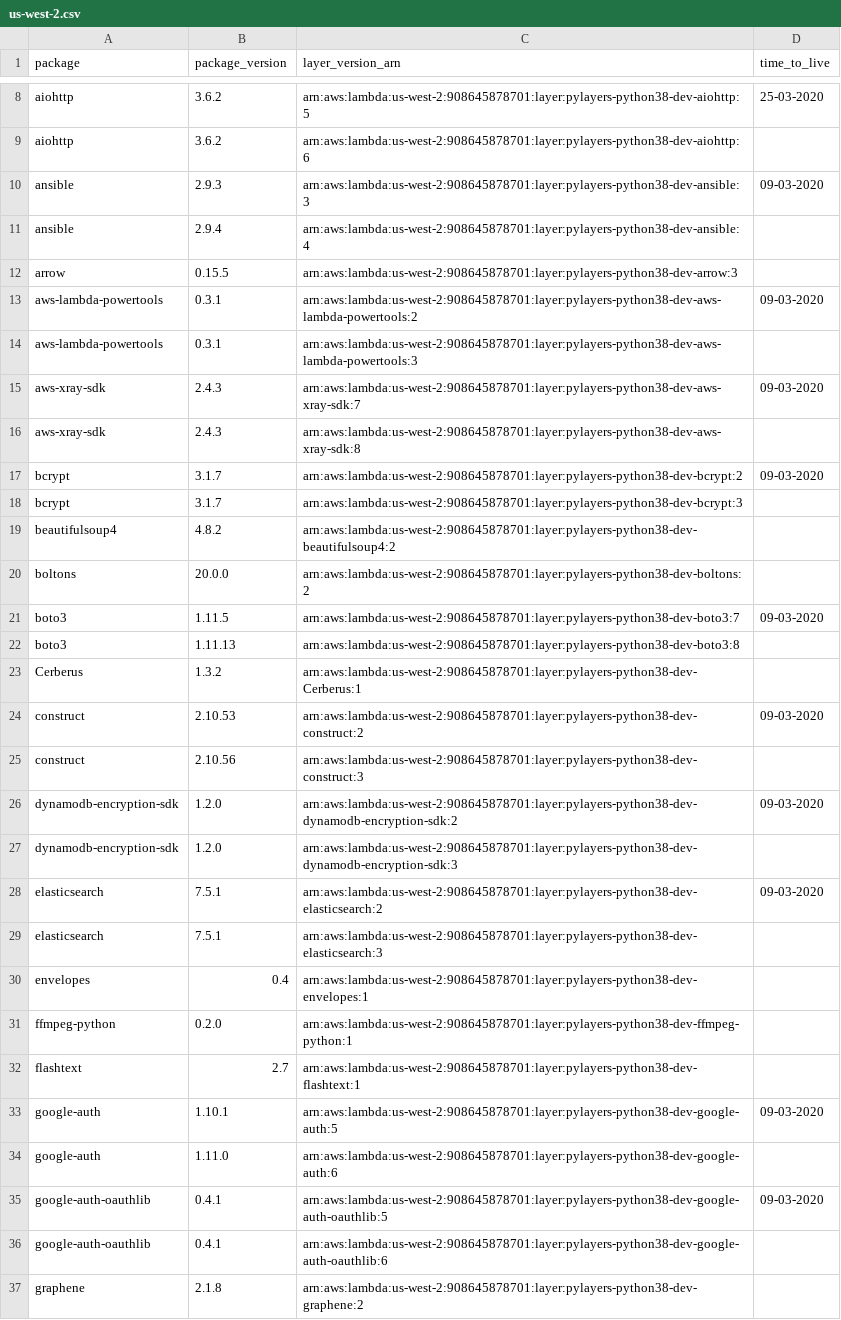
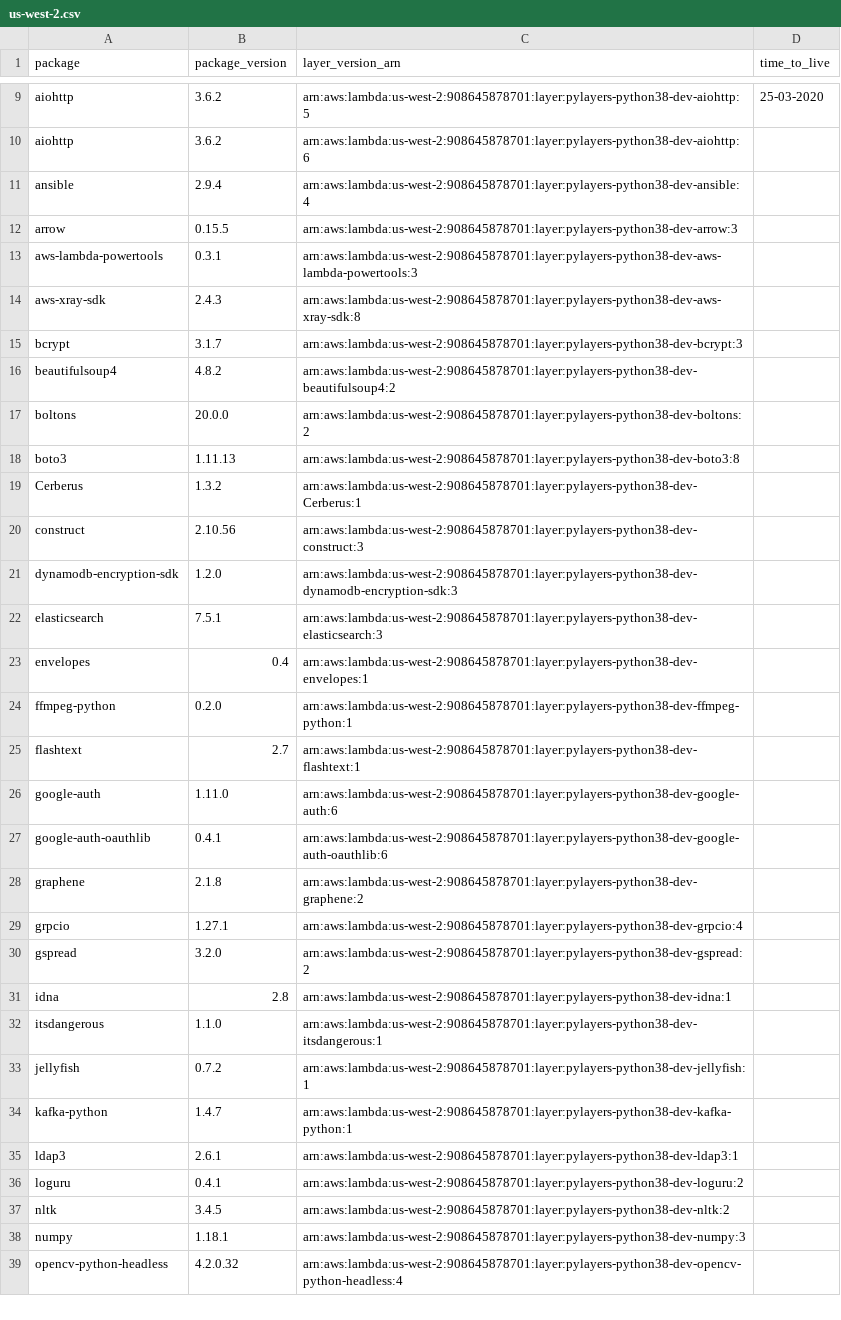
Before and after one commit to keithrozario/Klayers-dev, a CSV file: deployments/python3.8/arns/us-west-2.csv, drawn as a sheet; only a part is shown, gaps mark what is left out; the shorter side is filled out with more unchanged rows; removed rows and columns are numbered as before the commit, all else as after; the diff covers the shown part only; the diff names each change by its address in the sheet, - before the commit and + after, or states it on an @@ line.

```diff
--- a/deployments/python3.8/arns/us-west-2.csv
+++ b/deployments/python3.8/arns/us-west-2.csv
-row 10: ansible | 2.9.3 | arn:aws:lambda:us-west-2:908645878701:layer:pylayers-python38-dev-ansible:3 | 09-03-2020
-row 13: aws-lambda-powertools | 0.3.1 | arn:aws:lambda:us-west-2:908645878701:layer:pylayers-python38-dev-aws-lambda-powertools:2 | 09-03-2020
-row 15: aws-xray-sdk | 2.4.3 | arn:aws:lambda:us-west-2:908645878701:layer:pylayers-python38-dev-aws-xray-sdk:7 | 09-03-2020
-row 17: bcrypt | 3.1.7 | arn:aws:lambda:us-west-2:908645878701:layer:pylayers-python38-dev-bcrypt:2 | 09-03-2020
-row 21: boto3 | 1.11.5 | arn:aws:lambda:us-west-2:908645878701:layer:pylayers-python38-dev-boto3:7 | 09-03-2020
-row 24: construct | 2.10.53 | arn:aws:lambda:us-west-2:908645878701:layer:pylayers-python38-dev-construct:2 | 09-03-2020
-row 26: dynamodb-encryption-sdk | 1.2.0 | arn:aws:lambda:us-west-2:908645878701:layer:pylayers-python38-dev-dynamodb-encryption-sdk:2 | 09-03-2020
-row 28: elasticsearch | 7.5.1 | arn:aws:lambda:us-west-2:908645878701:layer:pylayers-python38-dev-elasticsearch:2 | 09-03-2020
-row 33: google-auth | 1.10.1 | arn:aws:lambda:us-west-2:908645878701:layer:pylayers-python38-dev-google-auth:5 | 09-03-2020
-row 35: google-auth-oauthlib | 0.4.1 | arn:aws:lambda:us-west-2:908645878701:layer:pylayers-python38-dev-google-auth-oauthlib:5 | 09-03-2020
```
Also changed, not shown: 1 added row, 16 removed rows and 1 edited cell elsewhere in this file, deployments/python3.8/arns/us-east-1.csv, 1 other file.
